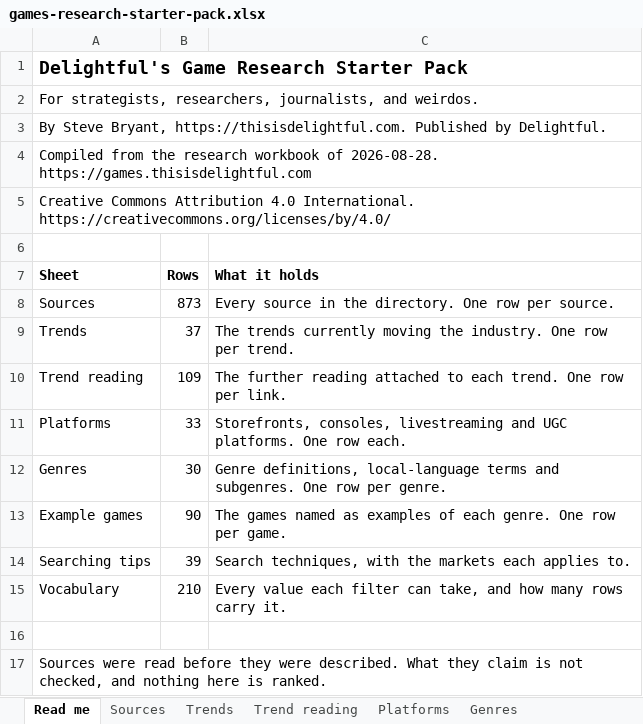
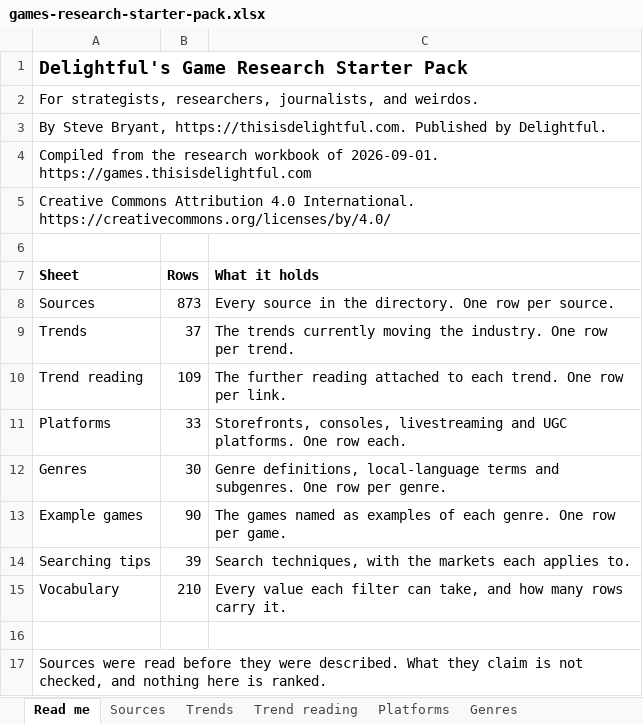
Before and after one commit to itsmepants2/games-research-starter-pack-data, an Excel workbook: games-research-starter-pack.xlsx, sheet Read me, drawn as a sheet; values as stored, in another font and other column widths than the file's, no borders; the diff names each change by its address in the sheet, - before the commit and + after, or states it on an @@ line.

Commit message:
Update the data to the workbook of 2026-09-01
873 sources, 10 markets, 37 trends, 33 platforms, 30 genres.

Copied from public/downloads/ by scripts/build-mirror.mjs in the site
repository. Every count in the README is read from data/downloads.json rather
than typed, so it describes the files beside it.

```diff
--- a/games-research-starter-pack.xlsx (sheet Read me)
+++ b/games-research-starter-pack.xlsx (sheet Read me)
-A4 (Sheet): …workbook of 2026-08-28. https://games.thisisdelightful.com
+A4 (Sheet): …workbook of 2026-09-01. https://games.thisisdelightful.com
```
Also changed, not shown: sheet Trends, sheet Trend reading, 5 other files.
